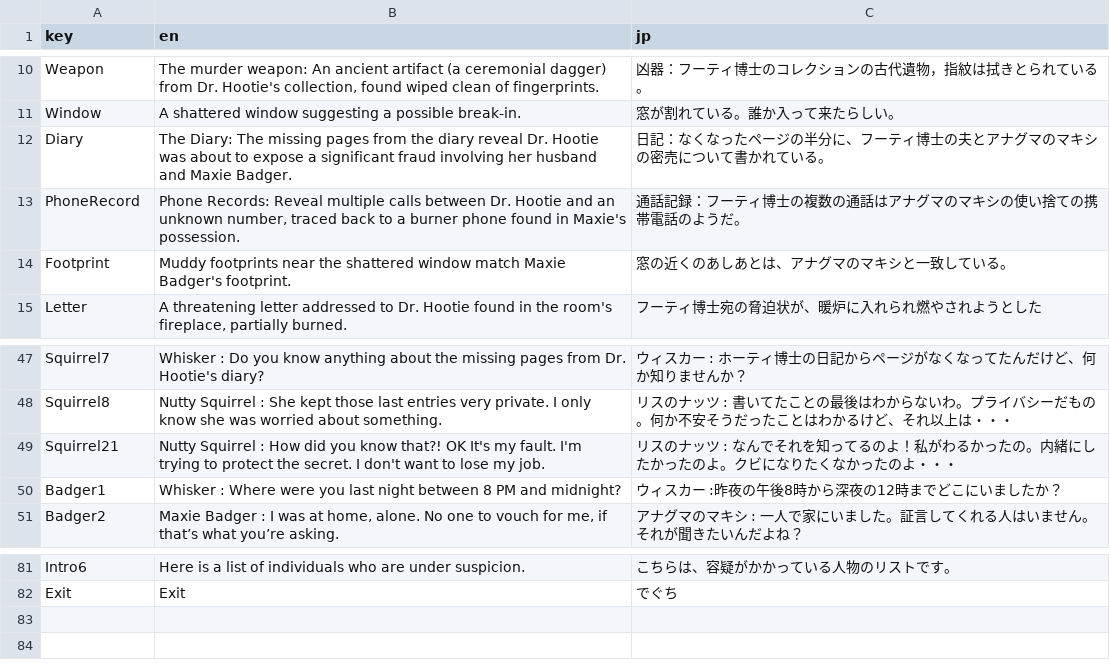
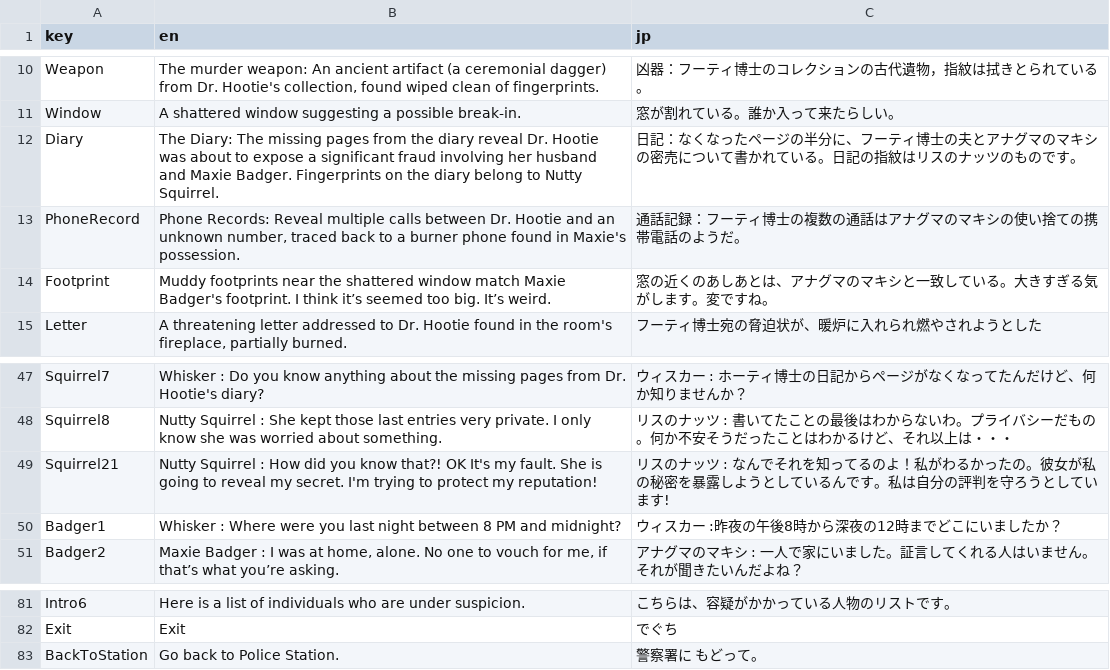
Before and after one commit to NxmNile/WhiskerTheDetective_GodotVersion, a CSV file: Translation.csv, drawn as a sheet; only a part is shown, gaps mark what is left out.

```diff
--- a/Translation.csv
+++ b/Translation.csv
@@ -11,5 +11,5 @@ Weapon,"The murder weapon: An ancient artifact (a ceremonial dagger) from Dr. Ho
 Window,A shattered window suggesting a possible break-in.,窓が割れている。誰か入って来たらしい。
-Diary,The Diary: The missing pages from the diary reveal Dr. Hootie was about to expose a significant fraud involving her husband and Maxie Badger.,日記：なくなったページの半分に、フーティ博士の夫とアナグマのマキシの密売について書かれている。
+Diary,The Diary: The missing pages from the diary reveal Dr. Hootie was about to expose a significant fraud involving her husband and Maxie Badger. Fingerprints on the diary belong to Nutty Squirrel.,日記：なくなったページの半分に、フーティ博士の夫とアナグマのマキシの密売について書かれている。日記の指紋はリスのナッツのものです。
 PhoneRecord,"Phone Records: Reveal multiple calls between Dr. Hootie and an unknown number, traced back to a burner phone found in Maxie's possession.",通話記録：フーティ博士の複数の通話はアナグマのマキシの使い捨ての携帯電話のようだ。
-Footprint,Muddy footprints near the shattered window match Maxie Badger's footprint.,窓の近くのあしあとは、アナグマのマキシと一致している。
+Footprint,Muddy footprints near the shattered window match Maxie Badger's footprint. I think it’s seemed too big. It’s weird.,窓の近くのあしあとは、アナグマのマキシと一致している。大きすぎる気がします。変ですね。
 Letter,"A threatening letter addressed to Dr. Hootie found in the room's fireplace, partially burned.",フーティ博士宛の脅迫状が、暖炉に入れられ燃やされようとした
@@ -48,3 +48,3 @@ Squirrel7,Whisker : Do you know anything about the missing pages from Dr. Hootie
 Squirrel8,Nutty Squirrel : She kept those last entries very private. I only know she was worried about something.,リスのナッツ : 書いてたことの最後はわからないわ。プライバシーだもの。何か不安そうだったことはわかるけど、それ以上は・・・
-Squirrel21,Nutty Squirrel : How did you know that?! OK It's my fault. I'm trying to protect the secret. I don't want to lose my job.,リスのナッツ : なんでそれを知ってるのよ！私がわるかったの。内緒にしたかったのよ。クビになりたくなかったのよ・・・
+Squirrel21,Nutty Squirrel : How did you know that?! OK It's my fault. She is going to reveal my secret. I'm trying to protect my reputation!,リスのナッツ : なんでそれを知ってるのよ！私がわるかったの。彼女が私の秘密を暴露しようとしているんです。私は自分の評判を守ろうとしています!
 Badger1,Whisker : Where were you last night between 8 PM and midnight?,ウィスカー :昨夜の午後8時から深夜の12時までどこにいましたか？
@@ -82 +82,2 @@ Intro6,Here is a list of individuals who are under suspicion.,こちらは、容
 Exit,Exit,でぐち
+BackToStation,Go back to Police Station.,警察署に もどって。
```
Also changed, not shown: 11 other files.
